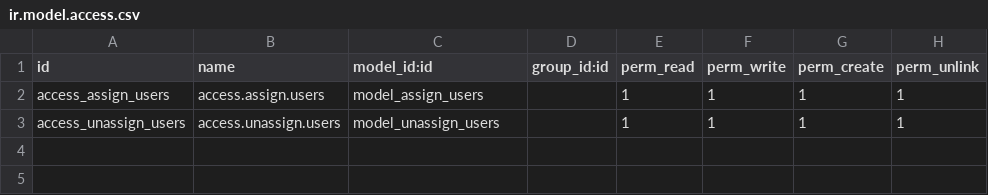
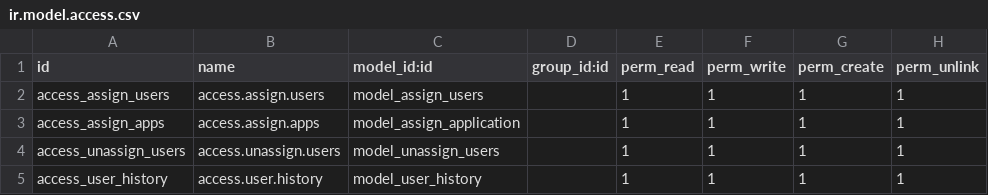
Before and after one commit to mohamed355/odoo14-hr, a CSV file: history_update/security/ir.model.access.csv, drawn as a sheet.

```diff
--- a/history_update/security/ir.model.access.csv
+++ b/history_update/security/ir.model.access.csv
@@ -2,2 +2,4 @@ id,name,model_id:id,group_id:id,perm_read,perm_write,perm_create,perm_unlink
 access_assign_users,access.assign.users,model_assign_users,,1,1,1,1
+access_assign_apps,access.assign.apps,model_assign_application,,1,1,1,1
 access_unassign_users,access.unassign.users,model_unassign_users,,1,1,1,1
+access_user_history,access.user.history,model_user_history,,1,1,1,1
```
Also changed, not shown: 7 other files.
